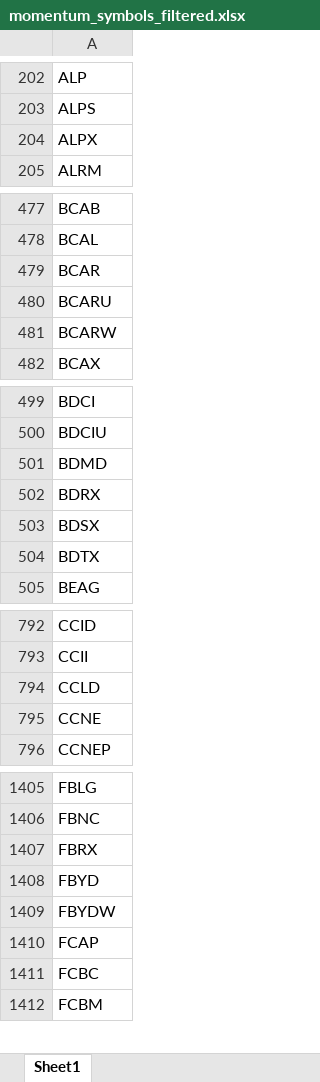
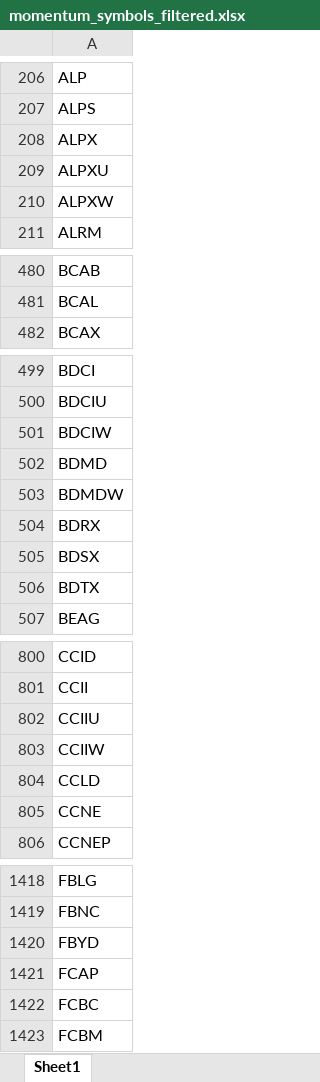
Before and after one commit to Kira11-ja/macd-scanner, an Excel workbook: results/momentum_symbols_filtered.xlsx, sheet Sheet1, drawn as a sheet; only a part is shown, gaps mark what is left out; values as stored, in another font and other column widths than the file's, no borders; removed rows and columns are numbered as before the commit, all else as after; the diff covers the shown part only; the diff names each change by its address in the sheet, - before the commit and + after, or states it on an @@ line.

```diff
--- a/results/momentum_symbols_filtered.xlsx (sheet Sheet1)
+++ b/results/momentum_symbols_filtered.xlsx (sheet Sheet1)
+row 209: ALPXU
+row 210: ALPXW
-row 479: BCAR
-row 480: BCARU
-row 481: BCARW
+row 501: BDCIW
+row 503: BDMDW
+row 802: CCIIU
+row 803: CCIIW
-row 1407: FBRX
-row 1409: FBYDW
```
Also changed, not shown: 71 added rows, 42 removed rows and 2 edited cells elsewhere in this sheet, results/momentum_symbols_raw.xlsx, 5 other files.
